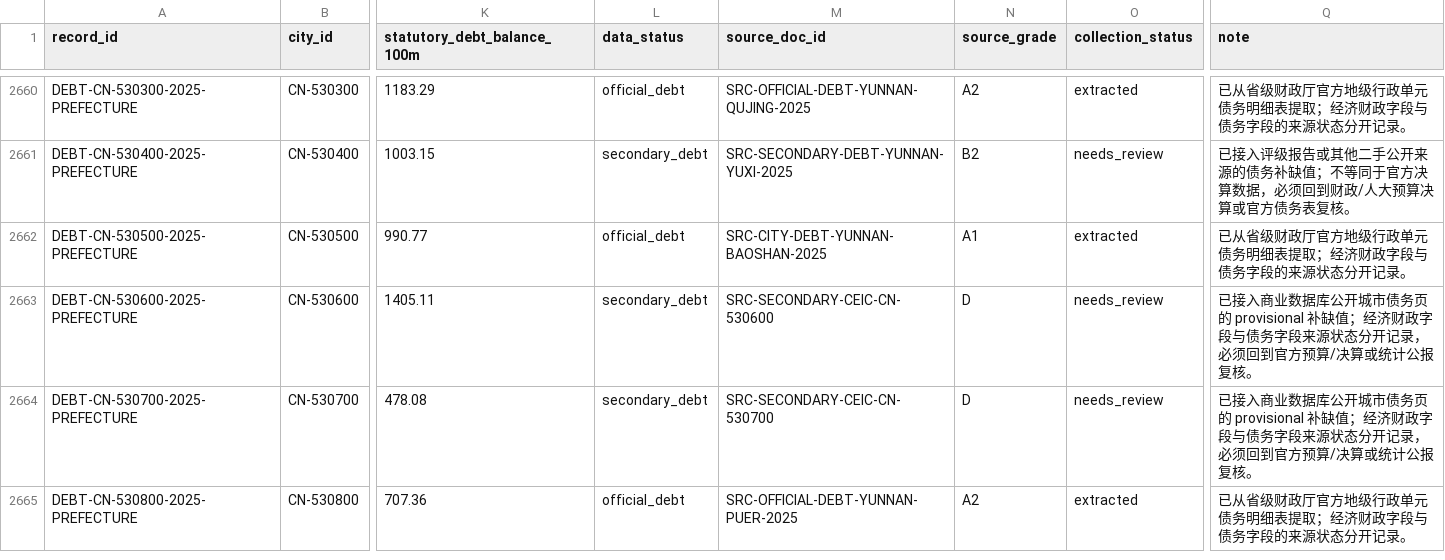
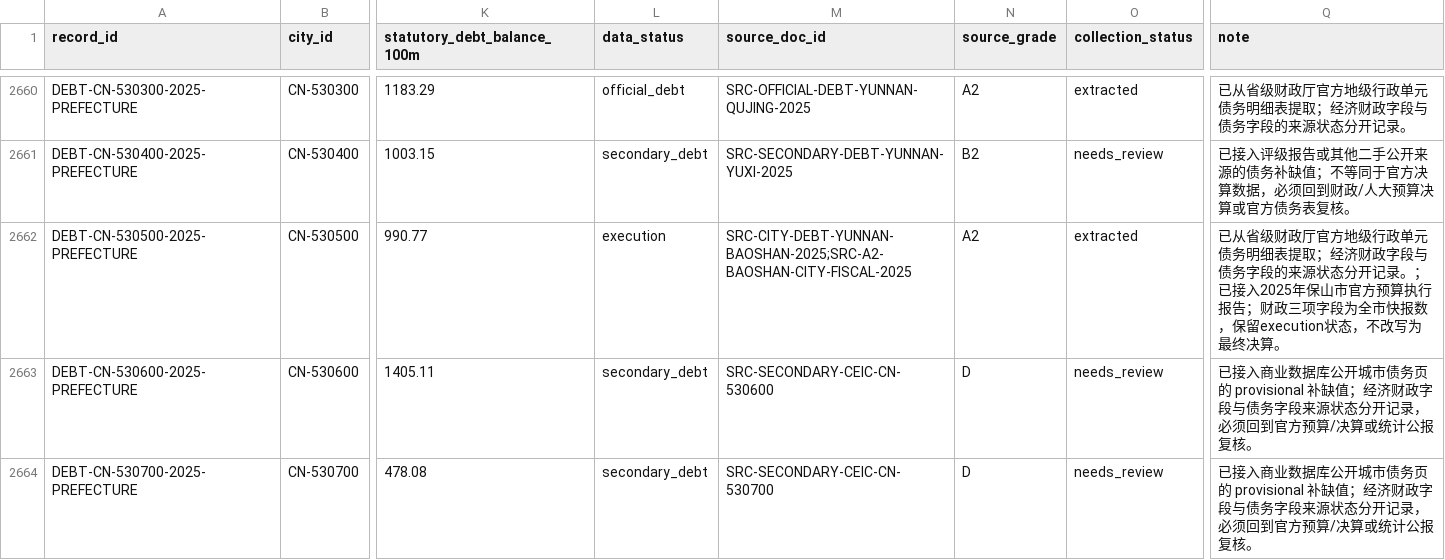
Before and after one commit to chenfei2008c/china-local-debt-atlas, a CSV file: outputs/national_prefecture_panel_2018_2026/city_gov_debt.csv, drawn as a sheet; only a part is shown, gaps mark what is left out; the shorter side is filled out with more unchanged rows; the diff names each change by its address in the sheet, - before the commit and + after, or states it on an @@ line.

```diff
--- a/outputs/national_prefecture_panel_2018_2026/city_gov_debt.csv
+++ b/outputs/national_prefecture_panel_2018_2026/city_gov_debt.csv
-L2662 (data_status): official_debt
+L2662 (data_status): execution
-M2662 (source_doc_id): SRC-CITY-DEBT-YUNNAN-BAOSHAN-2025
+M2662 (source_doc_id): SRC-CITY-DEBT-YUNNAN-BAOSHAN-2025;SRC-A2-BAOSHAN-CITY-FISCAL-2025
-N2662 (source_grade): A1
+N2662 (source_grade): A2
-Q2662 (note): …开记录。
+Q2662 (note): …开记录。；已接入2025年保山市官方预算执行报告；财政三项字段为全市快报数，保留execution状态，不改写为最终决算。
```
Also changed, not shown: outputs/national_prefecture_panel_2018_2026/missing_data_summary.csv, 11 other files.
